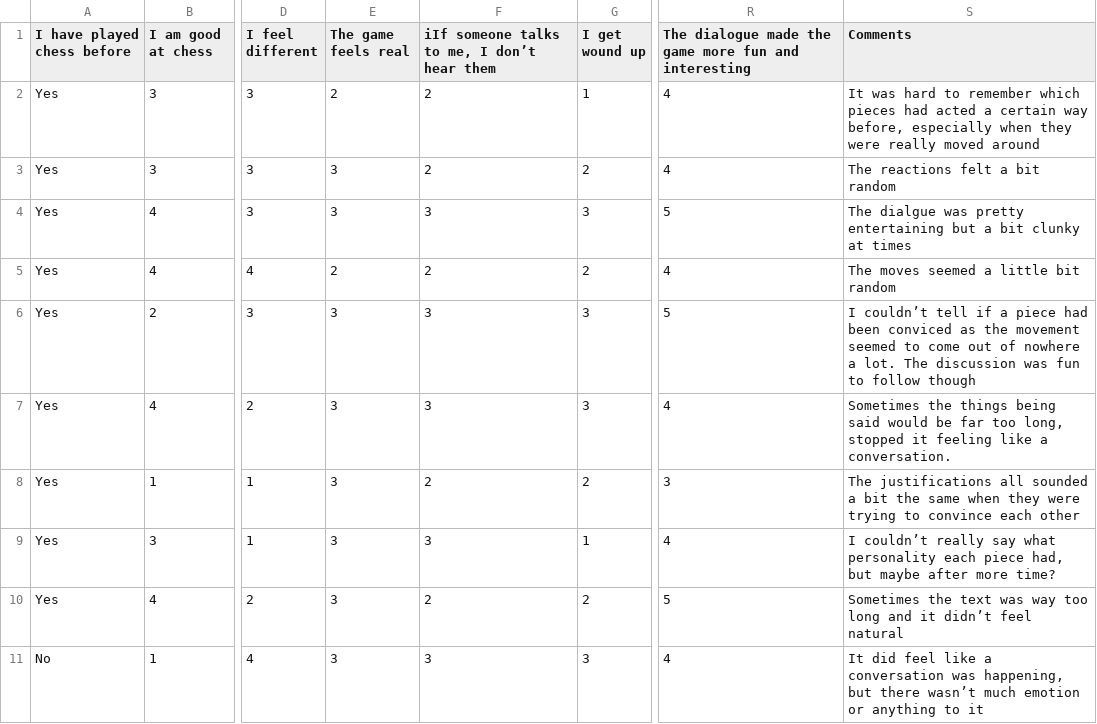
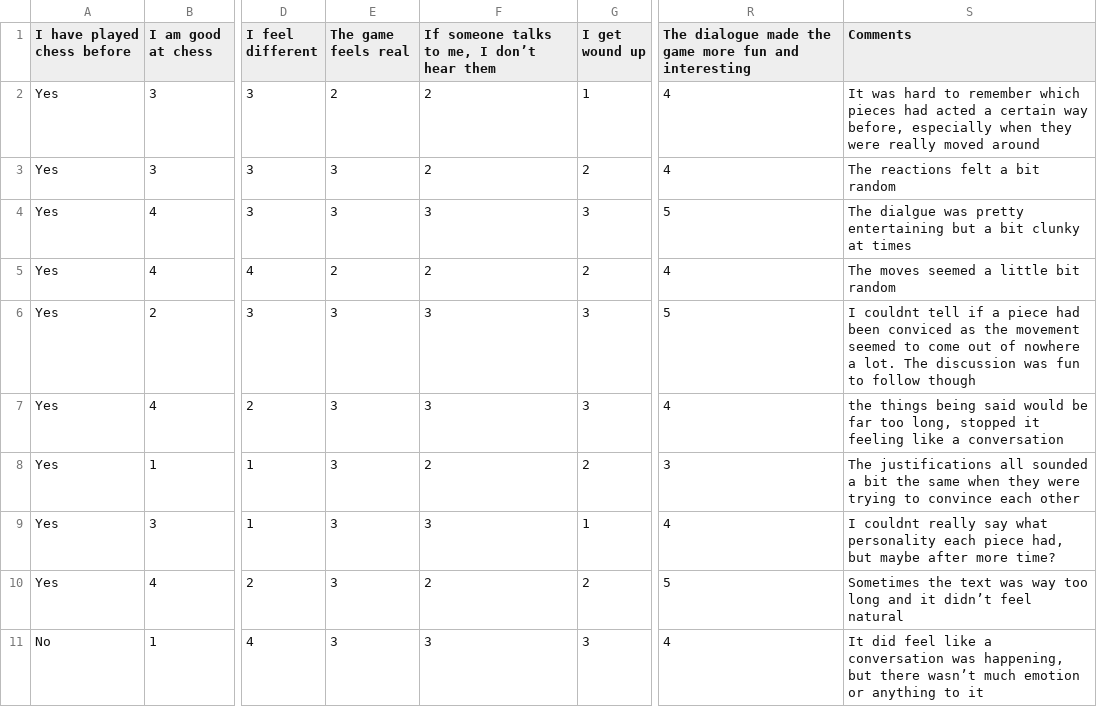
Before and after one commit to TheDuckGoesQuark/UnconventionalChess, a CSV file: Source/UnconventionalChess/analysis/feedback.csv, drawn as a sheet; only a part is shown, gaps mark what is left out; the diff names each change by its address in the sheet, - before the commit and + after, or states it on an @@ line.

```diff
--- a/Source/UnconventionalChess/analysis/feedback.csv
+++ b/Source/UnconventionalChess/analysis/feedback.csv
-F1: iIf someone talks to me, I don’t hear them
+F1: If someone talks to me, I don’t hear them
-S6 (Comments): I couldn’t tell if…
+S6 (Comments): I couldnt tell if…
-S7 (Comments): Sometimes the things being said would be far too long, stopped it feeling like a conversation.
+S7 (Comments): the things being said would be far too long, stopped it feeling like a conversation
-S9 (Comments): I couldn’t really say…
+S9 (Comments): I couldnt really say…
```
Also changed, not shown: 26 other files.
